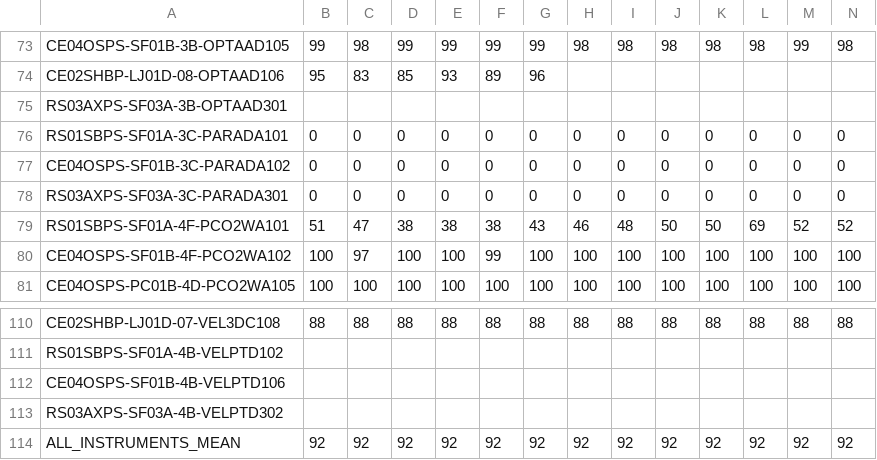
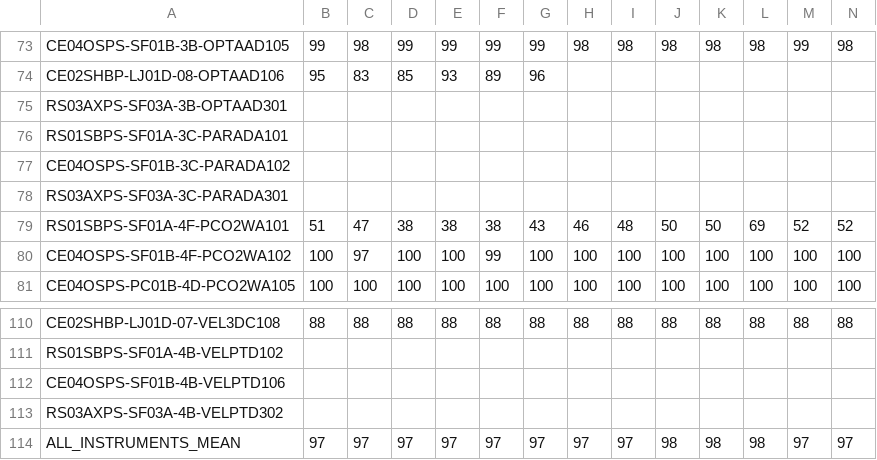
Before and after one commit to OOI-CabledArray/kpis, a CSV file: reports/2026-06-26/kpi_pivot_science.csv, drawn as a sheet; only a part is shown, gaps mark what is left out; removed rows and columns are numbered as before the commit, all else as after; rows hold the shown columns only; the diff names each change by its address in the sheet, - before the commit and + after, or states it on an @@ line.

```diff
--- a/reports/2026-06-26/kpi_pivot_science.csv
+++ b/reports/2026-06-26/kpi_pivot_science.csv
-row 76: RS01SBPS-SF01A-3C-PARADA101 | 0 | 0 | 0 | 0 | 0 | 0 | 0 | 0 | 0 | 0 | 0 | 0 | 0
-row 77: CE04OSPS-SF01B-3C-PARADA102 | 0 | 0 | 0 | 0 | 0 | 0 | 0 | 0 | 0 | 0 | 0 | 0 | 0
-row 78: RS03AXPS-SF03A-3C-PARADA301 | 0 | 0 | 0 | 0 | 0 | 0 | 0 | 0 | 0 | 0 | 0 | 0 | 0
+row 76: RS01SBPS-SF01A-3C-PARADA101
+row 77: CE04OSPS-SF01B-3C-PARADA102
+row 78: RS03AXPS-SF03A-3C-PARADA301
-row 114: ALL_INSTRUMENTS_MEAN | 92 | 92 | 92 | 92 | 92 | 92 | 92 | 92 | 92 | 92 | 92 | 92 | 92
+row 114: ALL_INSTRUMENTS_MEAN | 97 | 97 | 97 | 97 | 97 | 97 | 97 | 97 | 98 | 98 | 98 | 97 | 97
```
Also changed, not shown: config/baseline_overrides.csv, reports/2026-06-26/kpi.csv, 6 other files.
